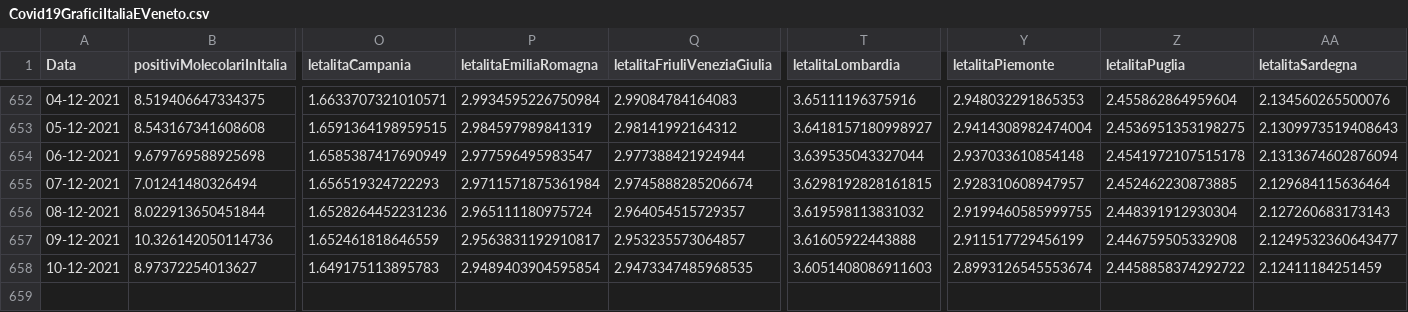
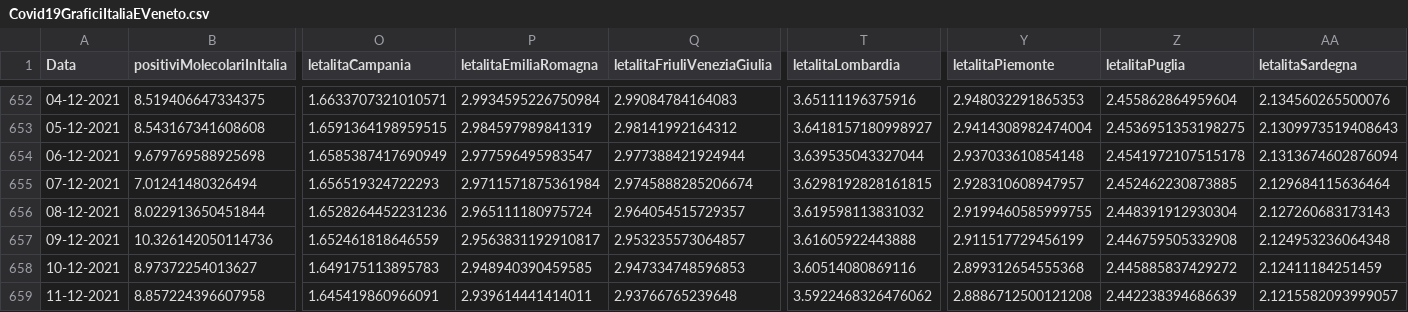
Before and after one commit to DigitalChriAri/Covid, a CSV file: Covid19GraficiItaliaEVeneto.csv, drawn as a sheet; only a part is shown, gaps mark what is left out; rows hold the shown columns only; the diff names each change by its address in the sheet, - before the commit and + after, or states it on an @@ line.

```diff
--- a/Covid19GraficiItaliaEVeneto.csv
+++ b/Covid19GraficiItaliaEVeneto.csv
-AA657 (letalitaSardegna): 2.1249532360643477
+AA657 (letalitaSardegna): 2.124953236064348
-P658 (letalitaEmiliaRomagna): 2.9489403904595854
+P658 (letalitaEmiliaRomagna): 2.948940390459585
-Q658 (letalitaFriuliVeneziaGiulia): 2.9473347485968535
+Q658 (letalitaFriuliVeneziaGiulia): 2.947334748596853
-T658 (letalitaLombardia): 3.6051408086911603
+T658 (letalitaLombardia): 3.60514080869116
-Y658 (letalitaPiemonte): 2.8993126545553674
+Y658 (letalitaPiemonte): 2.899312654555368
-Z658 (letalitaPuglia): 2.4458858374292722
+Z658 (letalitaPuglia): 2.445885837429272
+row 659: 11-12-2021 | 8.857224396607958 | 1.645419860966091 | 2.939614441414011 | 2.93766765239648 | 3.5922468326476062 | 2.8886712500121208 | 2.442238394686639 | 2.1215582093999057
```
Also changed, not shown: Covid19GraficiTamponiTotaliItaliaEVeneto.csv.
